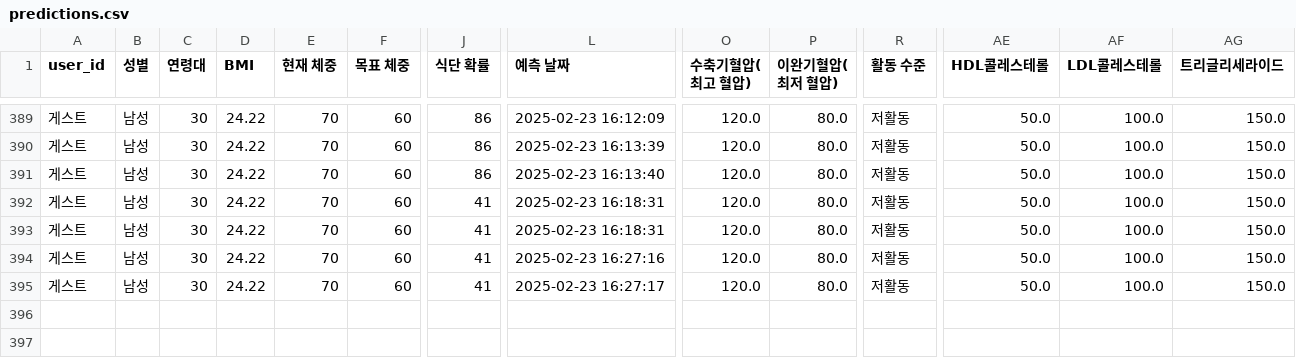
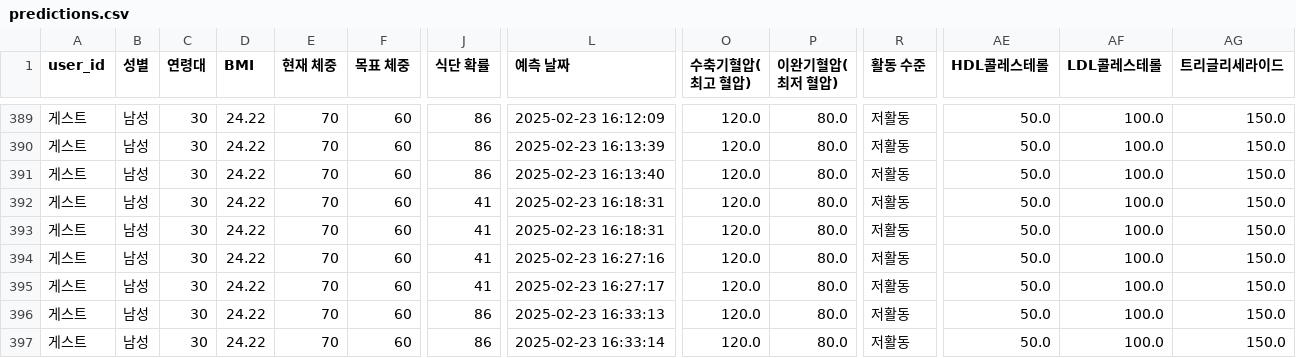
Before and after one commit to mybear1109/bmi_app, a CSV file: data/predictions.csv, drawn as a sheet; only a part is shown, gaps mark what is left out; rows hold the shown columns only; the diff names each change by its address in the sheet, - before the commit and + after, or states it on an @@ line.

```diff
--- a/data/predictions.csv
+++ b/data/predictions.csv
+row 396: 게스트 | 남성 | 30 | 24.22 | 70 | 60 | 86 | 2025-02-23 16:33:13 | 120.0 | 80.0 | 저활동 | 50.0 | 100.0 | 150.0
+row 397: 게스트 | 남성 | 30 | 24.22 | 70 | 60 | 86 | 2025-02-23 16:33:14 | 120.0 | 80.0 | 저활동 | 50.0 | 100.0 | 150.0
```
Also changed, not shown: 2 other files.
